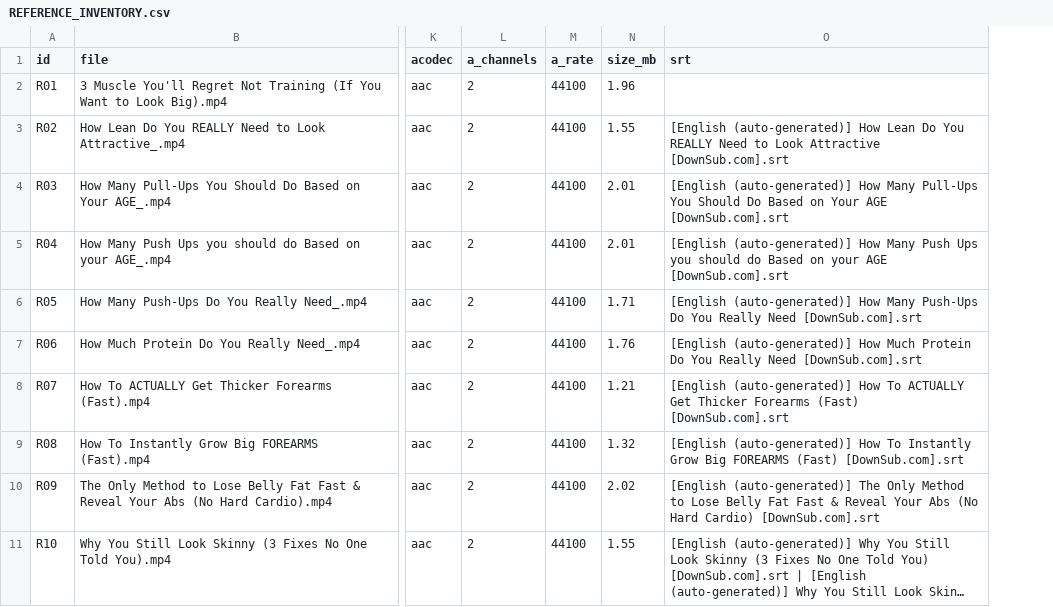
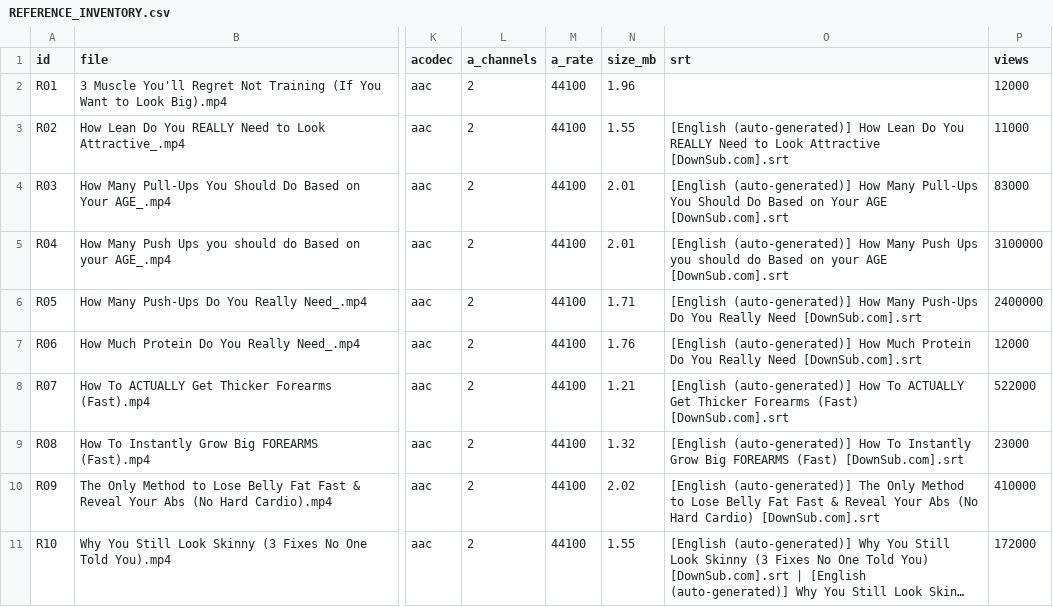
Before and after one commit to rctripsinfo-ux/RCTRIPS, a CSV file: ref/analysis/REFERENCE_INVENTORY.csv, drawn as a sheet; only a part is shown, gaps mark what is left out; long unchanged cells end in …; the diff names each change by its address in the sheet, - before the commit and + after, or states it on an @@ line.

```diff
--- a/ref/analysis/REFERENCE_INVENTORY.csv
+++ b/ref/analysis/REFERENCE_INVENTORY.csv
+column P (views), rows 2-11: 12000 | 11000 | 83000 | 3100000 | 2400000 | 12000 | 522000 | 23000 | 410000 | 172000
```
Also changed, not shown: 6 other files.
